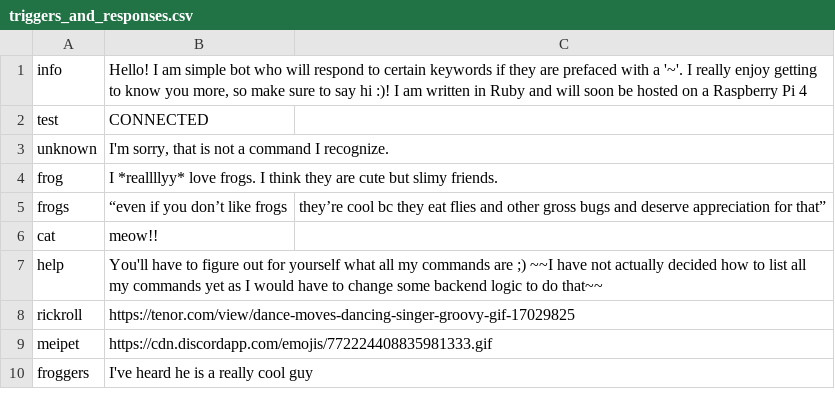
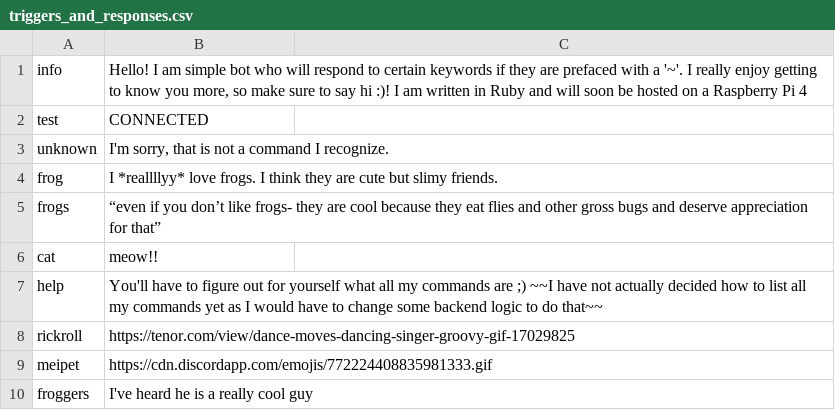
Before and after one commit to mhelkey/FrogBot, a CSV file: triggers_and_responses.csv, drawn as a sheet.

Commit message:
change frogs response to .csv format

```diff
--- a/triggers_and_responses.csv
+++ b/triggers_and_responses.csv
@@ -4,3 +4,3 @@
 "frog","I *reallllyy* love frogs. I think they are cute but slimy friends."
-"frogs",“even if you don’t like frogs, they’re cool bc they eat flies and other gross bugs and deserve appreciation for that”
+"frogs",“even if you don’t like frogs- they are cool because they eat flies and other gross bugs and deserve appreciation for that”
 "cat","meow!!"
```
